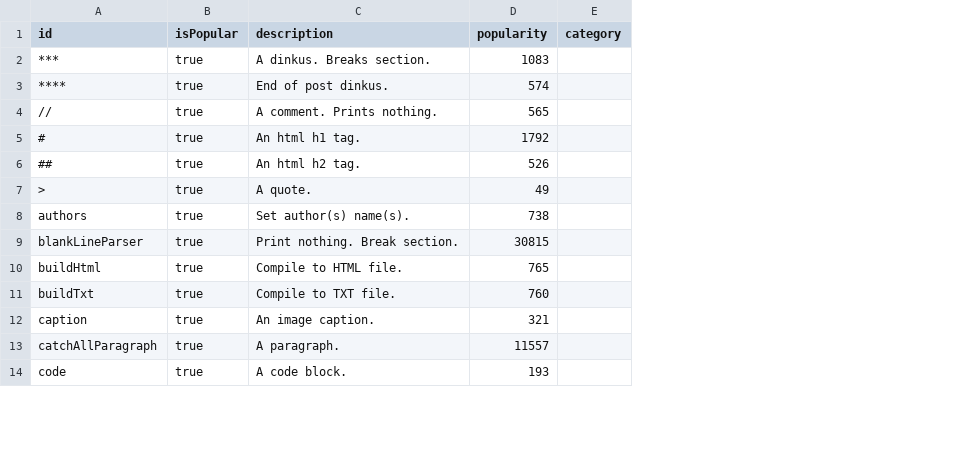
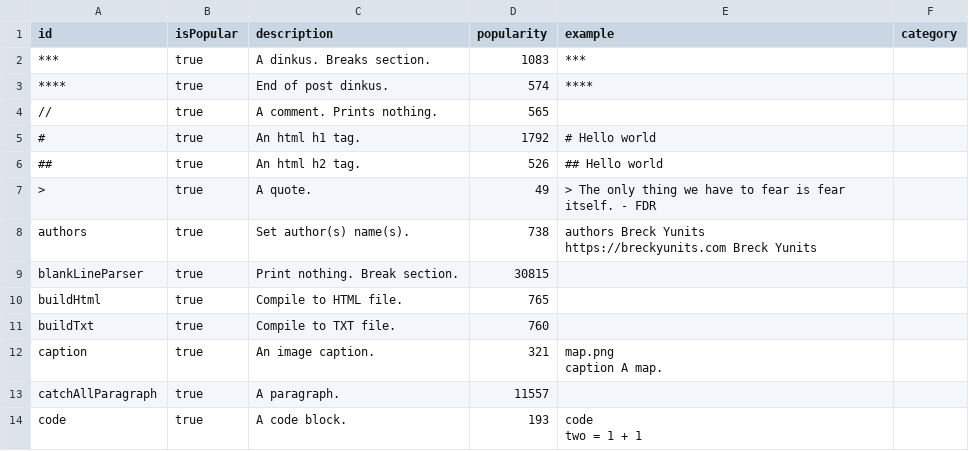
Before and after one commit to breck7/scroll, a CSV file: leetsheet.csv, drawn as a sheet; only a part is shown; ↵ is a line break in a cell; the diff names each change by its address in the sheet, - before the commit and + after, or states it on an @@ line.

Commit message:
Deploying to wws from @ breck7/scroll@5654578da4b5caeb278b7abf9790b8f24a0205e9 🚀

```diff
--- a/leetsheet.csv
+++ b/leetsheet.csv
+column E (example), rows 2-14: *** | **** |  | # Hello world | ## Hello world | > The only thing we have to fear is fear itself. - FDR | authors Breck Yunits ↵ https://breckyunits.com Breck Yunits |  |  |  | map.png ↵ caption A map. |  | code ↵ two = 1 + 1
```
Also changed, not shown: blog/posts.csv, blog/posts.tsv, 45 other files.
